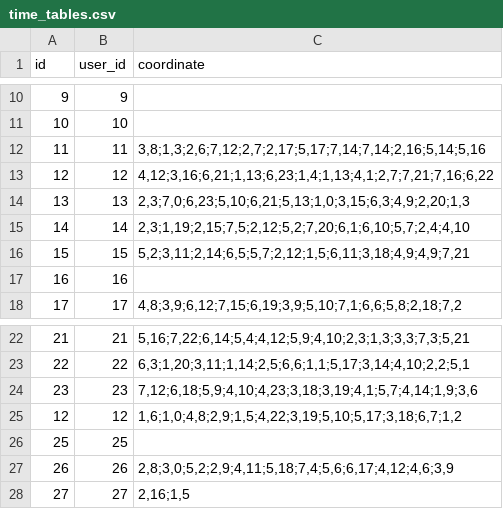
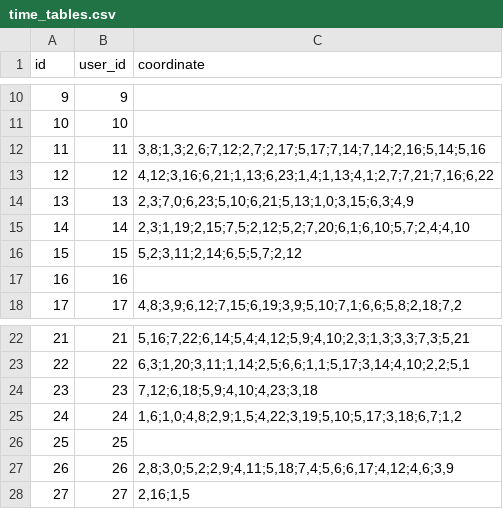
Before and after one commit to bao8816/job-recommendation-backend, a CSV file: database/seeding_data/time_tables.csv, drawn as a sheet; only a part is shown, gaps mark what is left out.

Commit message:
Update time_tables.csv

```diff
--- a/database/seeding_data/time_tables.csv
+++ b/database/seeding_data/time_tables.csv
@@ -13,5 +13,5 @@
 12,12,"4,12;3,16;6,21;1,13;6,23;1,4;1,13;4,1;2,7;7,21;7,16;6,22"
-13,13,"2,3;7,0;6,23;5,10;6,21;5,13;1,0;3,15;6,3;4,9;2,20;1,3"
+13,13,"2,3;7,0;6,23;5,10;6,21;5,13;1,0;3,15;6,3;4,9"
 14,14,"2,3;1,19;2,15;7,5;2,12;5,2;7,20;6,1;6,10;5,7;2,4;4,10"
-15,15,"5,2;3,11;2,14;6,5;5,7;2,12;1,5;6,11;3,18;4,9;4,9;7,21"
+15,15,"5,2;3,11;2,14;6,5;5,7;2,12"
 16,16,
@@ -23,4 +23,4 @@
 22,22,"6,3;1,20;3,11;1,14;2,5;6,6;1,1;5,17;3,14;4,10;2,2;5,1"
-23,23,"7,12;6,18;5,9;4,10;4,23;3,18;3,19;4,1;5,7;4,14;1,9;3,6"
-12,12,"1,6;1,0;4,8;2,9;1,5;4,22;3,19;5,10;5,17;3,18;6,7;1,2"
+23,23,"7,12;6,18;5,9;4,10;4,23;3,18"
+24,24,"1,6;1,0;4,8;2,9;1,5;4,22;3,19;5,10;5,17;3,18;6,7;1,2"
 25,25,
```
